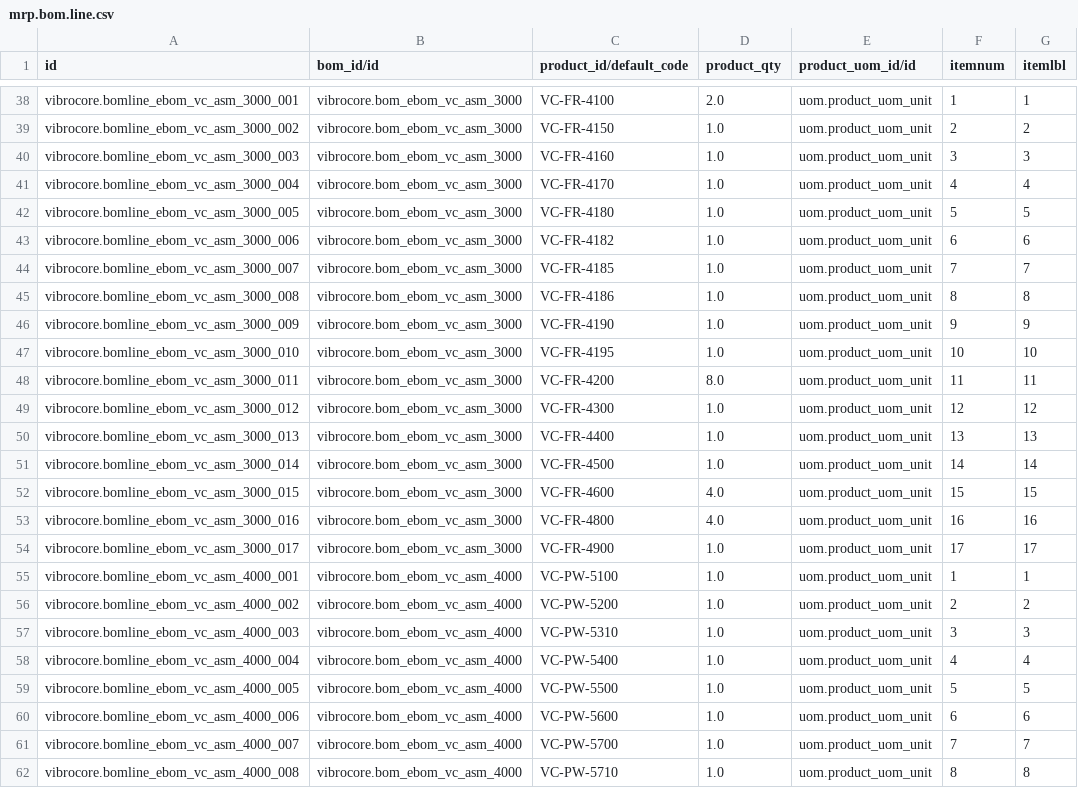
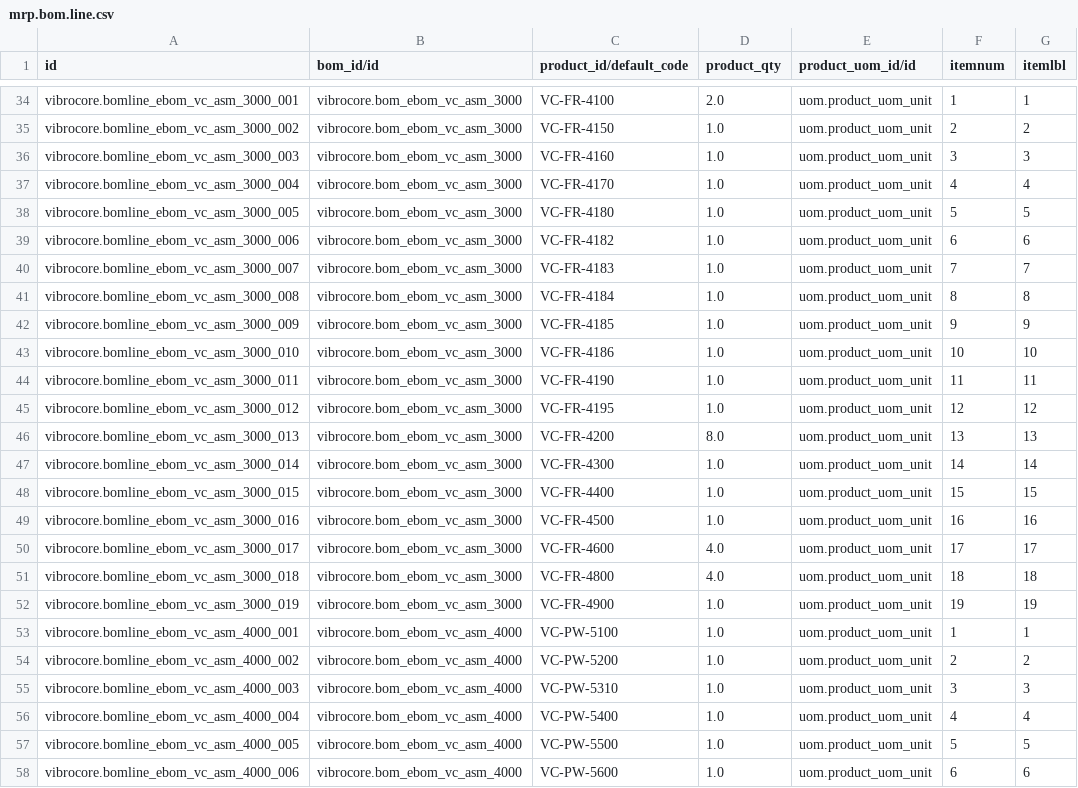
Before and after one commit to GROUNDUP-GmbH/vibrocore, a CSV file: cad/odoo/plm/mrp.bom.line.csv, drawn as a sheet; only a part is shown, gaps mark what is left out; the shorter side is filled out with more unchanged rows; the diff covers the shown part only.

```diff
--- a/cad/odoo/plm/mrp.bom.line.csv
+++ b/cad/odoo/plm/mrp.bom.line.csv
@@ -43,13 +39,15 @@ vibrocore.bomline_ebom_vc_asm_3000_005,vibrocore.bom_ebom_vc_asm_3000,VC-FR-4180
 vibrocore.bomline_ebom_vc_asm_3000_006,vibrocore.bom_ebom_vc_asm_3000,VC-FR-4182,1.0,uom.product_uom_unit,6,6
-vibrocore.bomline_ebom_vc_asm_3000_007,vibrocore.bom_ebom_vc_asm_3000,VC-FR-4185,1.0,uom.product_uom_unit,7,7
-vibrocore.bomline_ebom_vc_asm_3000_008,vibrocore.bom_ebom_vc_asm_3000,VC-FR-4186,1.0,uom.product_uom_unit,8,8
-vibrocore.bomline_ebom_vc_asm_3000_009,vibrocore.bom_ebom_vc_asm_3000,VC-FR-4190,1.0,uom.product_uom_unit,9,9
-vibrocore.bomline_ebom_vc_asm_3000_010,vibrocore.bom_ebom_vc_asm_3000,VC-FR-4195,1.0,uom.product_uom_unit,10,10
-vibrocore.bomline_ebom_vc_asm_3000_011,vibrocore.bom_ebom_vc_asm_3000,VC-FR-4200,8.0,uom.product_uom_unit,11,11
-vibrocore.bomline_ebom_vc_asm_3000_012,vibrocore.bom_ebom_vc_asm_3000,VC-FR-4300,1.0,uom.product_uom_unit,12,12
-vibrocore.bomline_ebom_vc_asm_3000_013,vibrocore.bom_ebom_vc_asm_3000,VC-FR-4400,1.0,uom.product_uom_unit,13,13
-vibrocore.bomline_ebom_vc_asm_3000_014,vibrocore.bom_ebom_vc_asm_3000,VC-FR-4500,1.0,uom.product_uom_unit,14,14
-vibrocore.bomline_ebom_vc_asm_3000_015,vibrocore.bom_ebom_vc_asm_3000,VC-FR-4600,4.0,uom.product_uom_unit,15,15
-vibrocore.bomline_ebom_vc_asm_3000_016,vibrocore.bom_ebom_vc_asm_3000,VC-FR-4800,4.0,uom.product_uom_unit,16,16
-vibrocore.bomline_ebom_vc_asm_3000_017,vibrocore.bom_ebom_vc_asm_3000,VC-FR-4900,1.0,uom.product_uom_unit,17,17
+vibrocore.bomline_ebom_vc_asm_3000_007,vibrocore.bom_ebom_vc_asm_3000,VC-FR-4183,1.0,uom.product_uom_unit,7,7
+vibrocore.bomline_ebom_vc_asm_3000_008,vibrocore.bom_ebom_vc_asm_3000,VC-FR-4184,1.0,uom.product_uom_unit,8,8
+vibrocore.bomline_ebom_vc_asm_3000_009,vibrocore.bom_ebom_vc_asm_3000,VC-FR-4185,1.0,uom.product_uom_unit,9,9
+vibrocore.bomline_ebom_vc_asm_3000_010,vibrocore.bom_ebom_vc_asm_3000,VC-FR-4186,1.0,uom.product_uom_unit,10,10
+vibrocore.bomline_ebom_vc_asm_3000_011,vibrocore.bom_ebom_vc_asm_3000,VC-FR-4190,1.0,uom.product_uom_unit,11,11
+vibrocore.bomline_ebom_vc_asm_3000_012,vibrocore.bom_ebom_vc_asm_3000,VC-FR-4195,1.0,uom.product_uom_unit,12,12
+vibrocore.bomline_ebom_vc_asm_3000_013,vibrocore.bom_ebom_vc_asm_3000,VC-FR-4200,8.0,uom.product_uom_unit,13,13
+vibrocore.bomline_ebom_vc_asm_3000_014,vibrocore.bom_ebom_vc_asm_3000,VC-FR-4300,1.0,uom.product_uom_unit,14,14
+vibrocore.bomline_ebom_vc_asm_3000_015,vibrocore.bom_ebom_vc_asm_3000,VC-FR-4400,1.0,uom.product_uom_unit,15,15
+vibrocore.bomline_ebom_vc_asm_3000_016,vibrocore.bom_ebom_vc_asm_3000,VC-FR-4500,1.0,uom.product_uom_unit,16,16
+vibrocore.bomline_ebom_vc_asm_3000_017,vibrocore.bom_ebom_vc_asm_3000,VC-FR-4600,4.0,uom.product_uom_unit,17,17
+vibrocore.bomline_ebom_vc_asm_3000_018,vibrocore.bom_ebom_vc_asm_3000,VC-FR-4800,4.0,uom.product_uom_unit,18,18
+vibrocore.bomline_ebom_vc_asm_3000_019,vibrocore.bom_ebom_vc_asm_3000,VC-FR-4900,1.0,uom.product_uom_unit,19,19
 vibrocore.bomline_ebom_vc_asm_4000_001,vibrocore.bom_ebom_vc_asm_4000,VC-PW-5100,1.0,uom.product_uom_unit,1,1
```
Also changed, not shown: 4 removed rows and 21 edited cells elsewhere in this file, cad/odoo/mrp/mrp.bom.line.csv, cad/odoo/mrp/product.product.csv, 23 other files.
